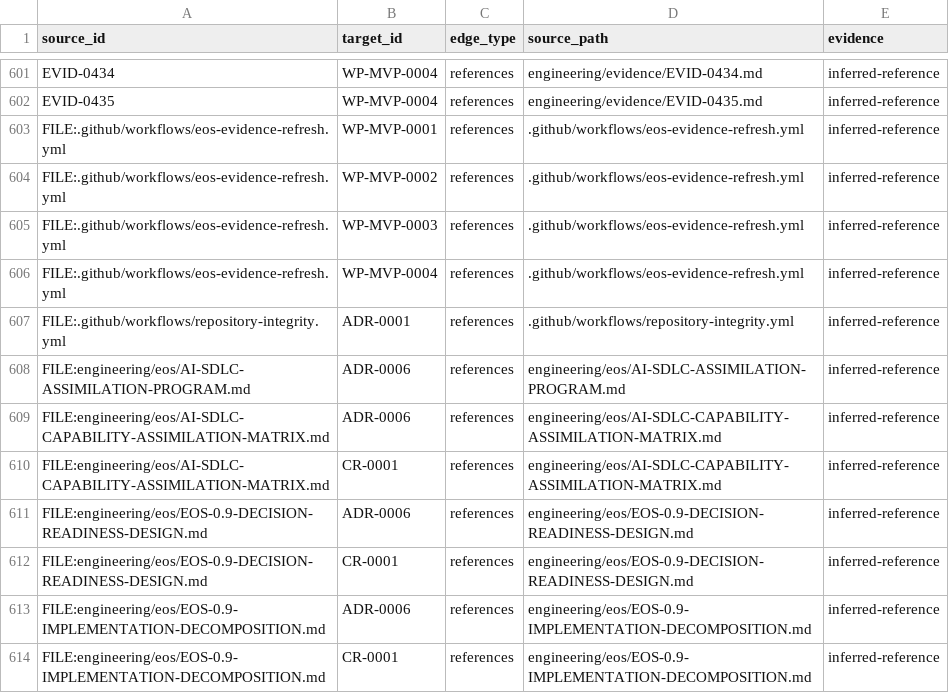
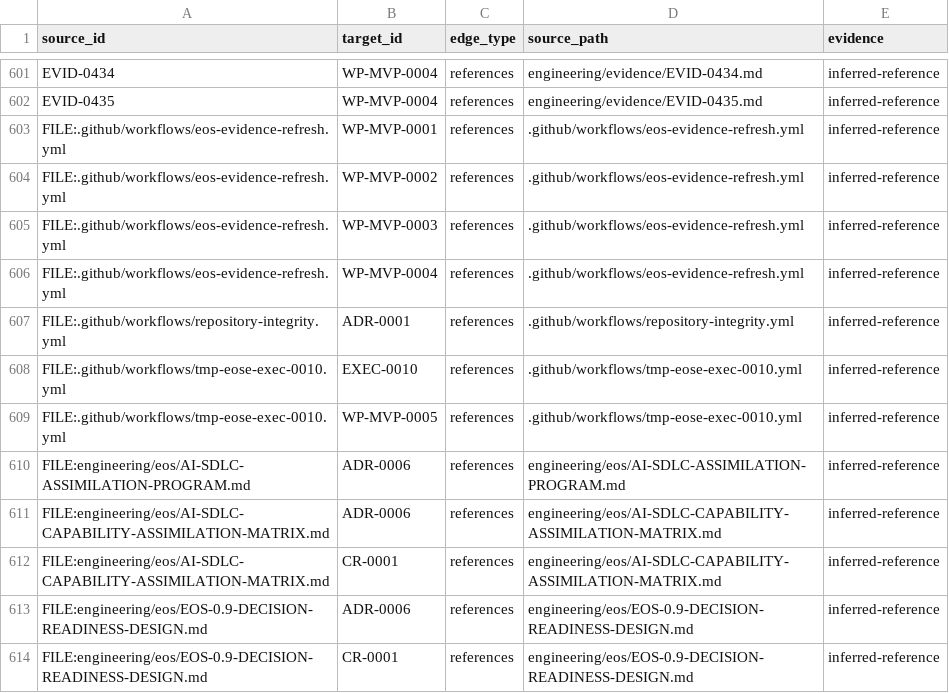
Before and after one commit to monad-framework/monad, a TSV file: .eos/trace-edges.tsv, drawn as a sheet; only a part is shown, gaps mark what is left out; the shorter side is filled out with more unchanged rows; the diff names each change by its address in the sheet, - before the commit and + after, or states it on an @@ line.

```diff
--- a/.eos/trace-edges.tsv
+++ b/.eos/trace-edges.tsv
+row 608: FILE:.github/workflows/tmp-eose-exec-0010.yml | EXEC-0010 | references | .github/workflows/tmp-eose-exec-0010.yml | inferred-reference
+row 609: FILE:.github/workflows/tmp-eose-exec-0010.yml | WP-MVP-0005 | references | .github/workflows/tmp-eose-exec-0010.yml | inferred-reference
```
Also changed, not shown: 5 other files.
